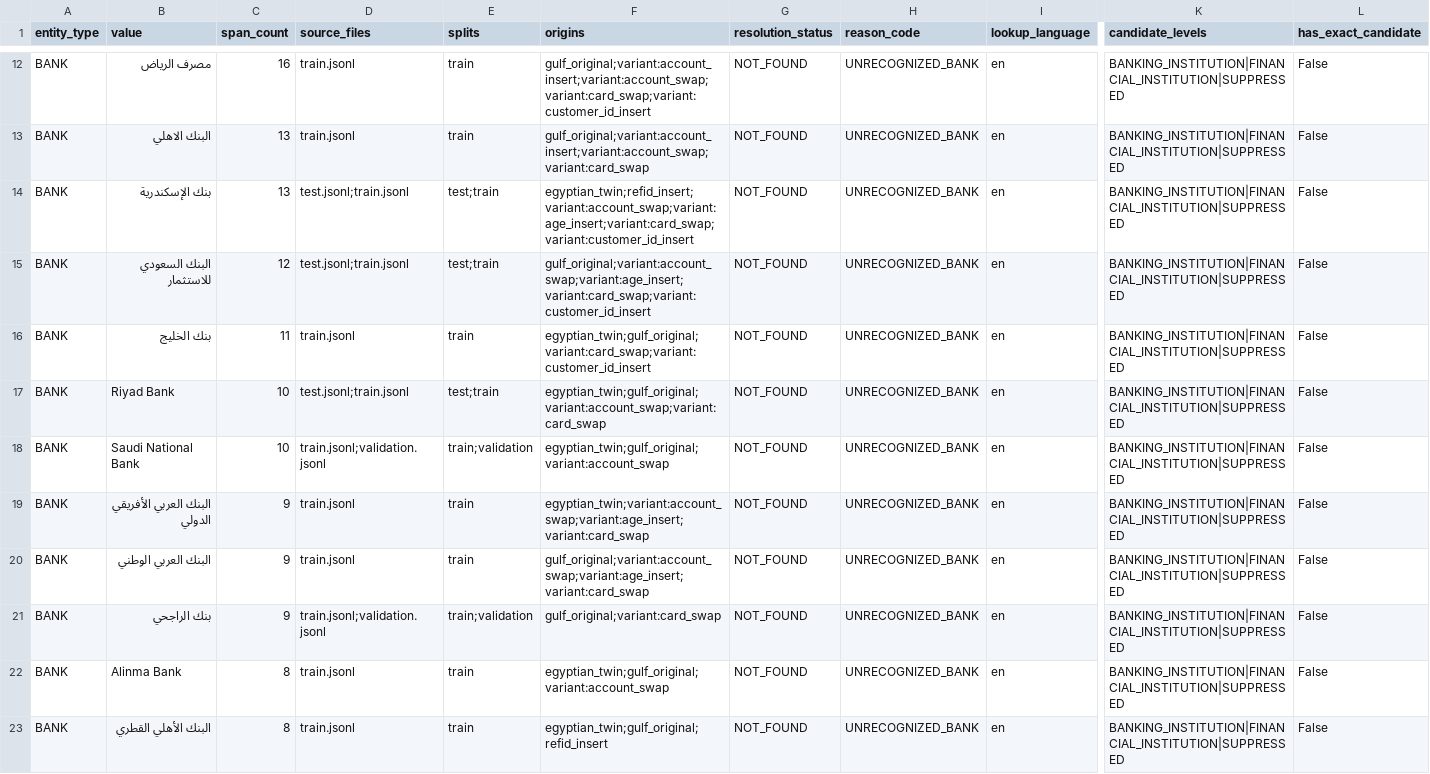
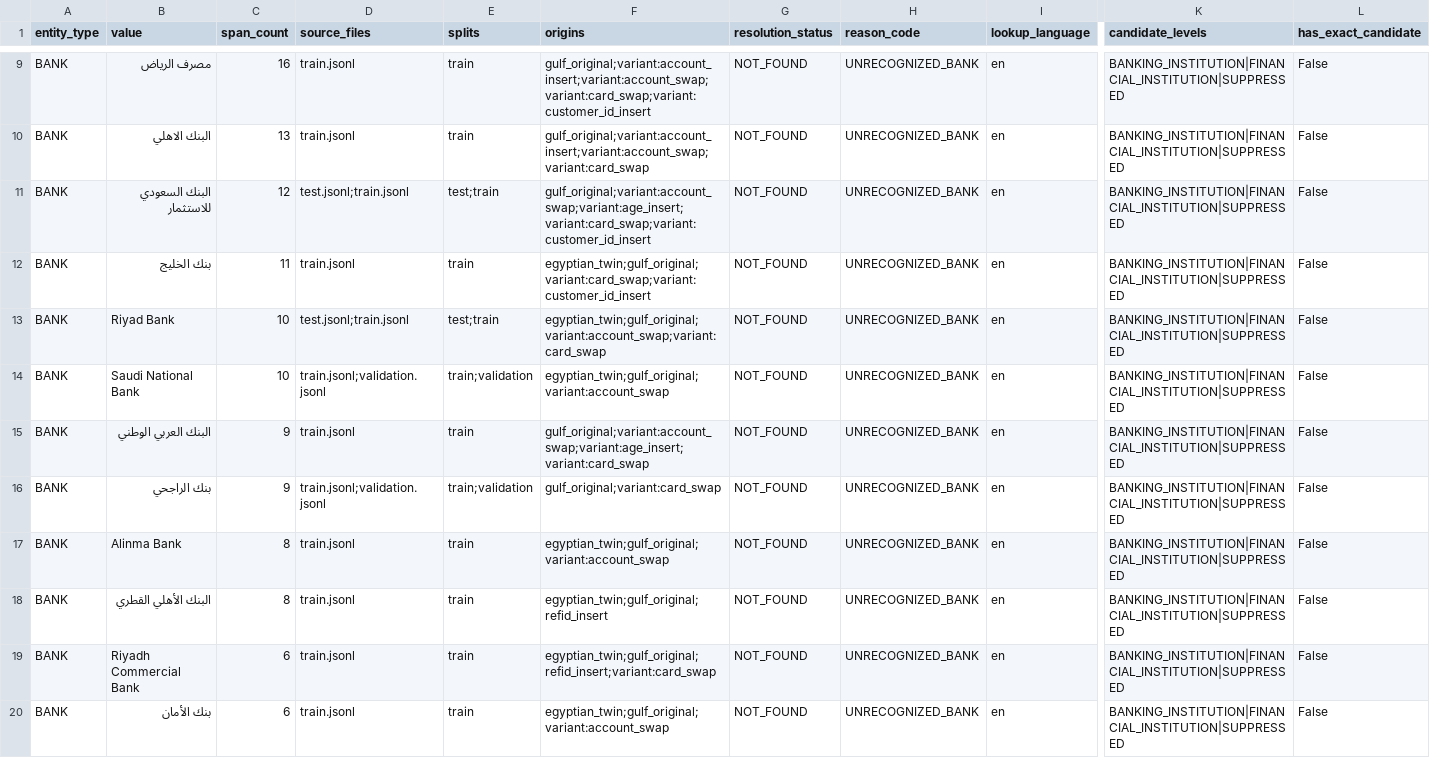
Before and after one commit to adhamthearray/Privacy_Gateway_Finaira, a CSV file: reports/ner_v1_generalization/missing_bank.csv, drawn as a sheet; only a part is shown, gaps mark what is left out; the shorter side is filled out with more unchanged rows; rows hold the shown columns only; the diff covers the shown part only; the diff names each change by its address in the sheet, - before the commit and + after, or states it on an @@ line.

```diff
--- a/reports/ner_v1_generalization/missing_bank.csv
+++ b/reports/ner_v1_generalization/missing_bank.csv
-row 14: BANK | بنك الإسكندرية | 13 | test.jsonl;train.jsonl | test;train | egyptian_twin;refid_insert;variant:account_swap;variant:age_insert;variant:card_swap;variant:customer_id_insert | NOT_FOUND | UNRECOGNIZED_BANK | en | BANKING_INSTITUTION|FINANCIAL_INSTITUTION|SUPPRESSED | False
-row 19: BANK | البنك العربي الأفريقي الدولي | 9 | train.jsonl | train | egyptian_twin;variant:account_swap;variant:age_insert;variant:card_swap | NOT_FOUND | UNRECOGNIZED_BANK | en | BANKING_INSTITUTION|FINANCIAL_INSTITUTION|SUPPRESSED | False
```
Also changed, not shown: 8 removed rows elsewhere in this file, reports/ner_v1_generalization/all_generalization_unique_values.csv, reports/ner_v1_generalization/coverage_bank.csv, 14 other files.
